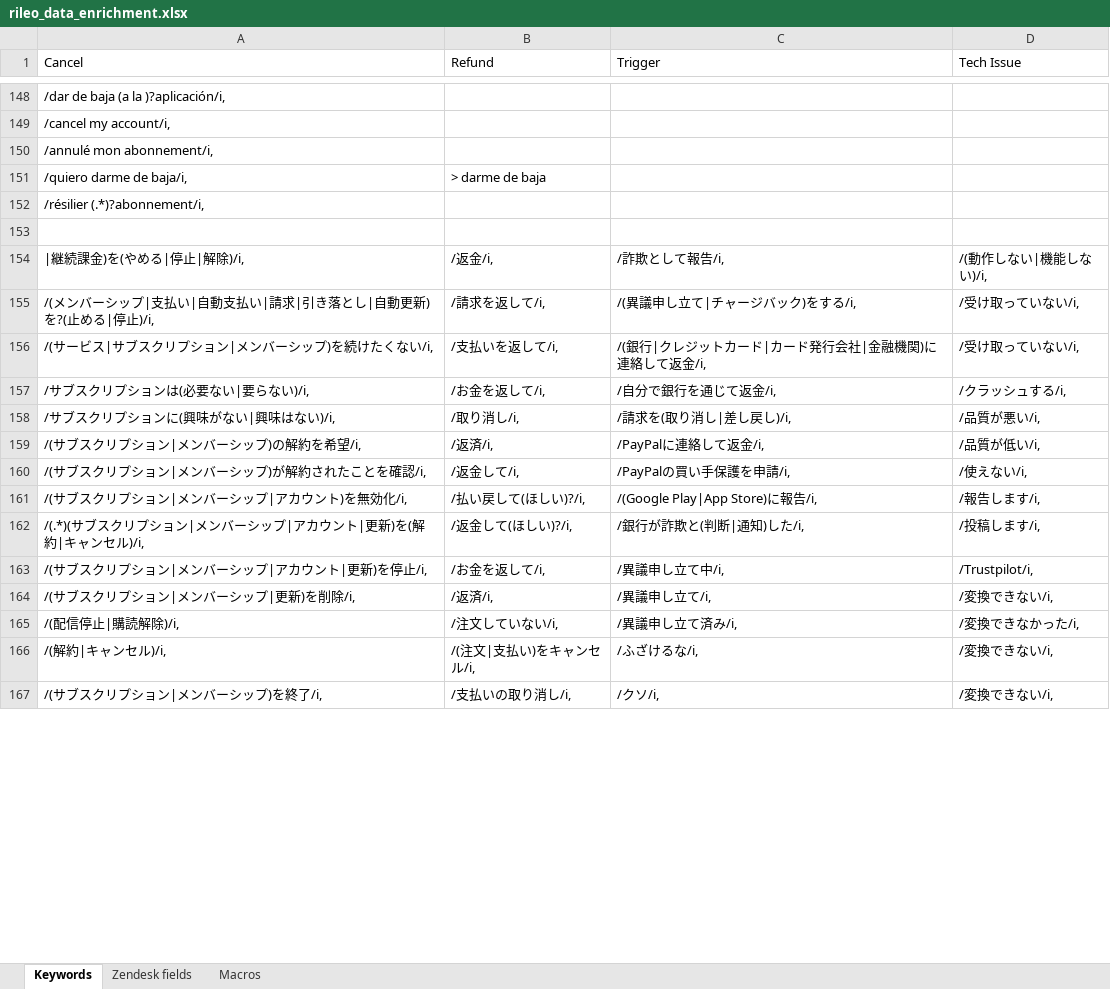
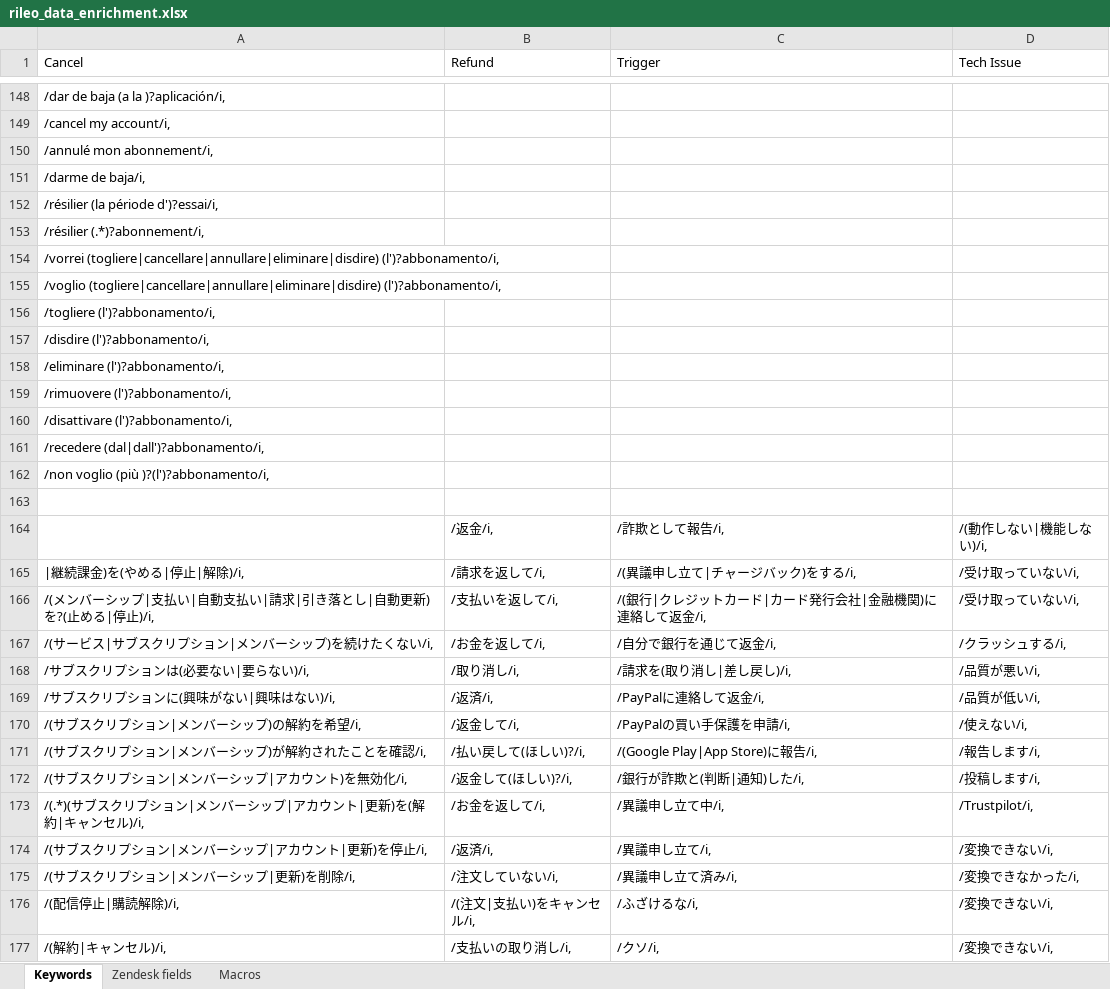
Before and after one commit to EvgeniyGerbinEverHelp/rileo_cancel_bot, an Excel workbook: rileo_data_enrichment.xlsx, sheet Keywords, drawn as a sheet; only a part is shown, gaps mark what is left out; values as stored, in another font and other column widths than the file's, no cell formats; charts and pictures not drawn; removed rows and columns are numbered as before the commit, all else as after; the diff covers the shown part only; the diff names each change by its address in the sheet, - before the commit and + after, or states it on an @@ line.

```diff
--- a/rileo_data_enrichment.xlsx (sheet Keywords)
+++ b/rileo_data_enrichment.xlsx (sheet Keywords)
-row 151: /quiero darme de baja/i, | > darme de baja
+row 151: /darme de baja/i,
+row 152: /résilier (la période d')?essai/i,
+row 154: /vorrei (togliere|cancellare|annullare|eliminare|disdire) (l')?abbonamento/i,
+row 155: /voglio (togliere|cancellare|annullare|eliminare|disdire) (l')?abbonamento/i,
+row 156: /togliere (l')?abbonamento/i,
+row 157: /disdire (l')?abbonamento/i,
+row 158: /eliminare (l')?abbonamento/i,
+row 159: /rimuovere (l')?abbonamento/i,
+row 160: /disattivare (l')?abbonamento/i,
+row 161: /recedere (dal|dall')?abbonamento/i,
+row 162: /non voglio (più )?(l')?abbonamento/i,
-A164 (Cancel): |継続課金)を(やめる|停止|解除)/i,
+A164 (Cancel): (empty)
-A165 (Cancel): /(メンバーシップ|支払い|自動支払い|請求|引き落とし|自動更新)を?(止める|停止)/i,
+A165 (Cancel): |継続課金)を(やめる|停止|解除)/i,
-A166 (Cancel): /(サービス|サブスクリプション|メンバーシップ)を続けたくない/i,
+A166 (Cancel): /(メンバーシップ|支払い|自動支払い|請求|引き落とし|自動更新)を?(止める|停止)/i,
-A167 (Cancel): /サブスクリプションは(必要ない|要らない)/i,
+A167 (Cancel): /(サービス|サブスクリプション|メンバーシップ)を続けたくない/i,
-A168 (Cancel): /サブスクリプションに(興味がない|興味はない)/i,
+A168 (Cancel): /サブスクリプションは(必要ない|要らない)/i,
-A169 (Cancel): /(サブスクリプション|メンバーシップ)の解約を希望/i,
+A169 (Cancel): /サブスクリプションに(興味がない|興味はない)/i,
-A170 (Cancel): /(サブスクリプション|メンバーシップ)が解約されたことを確認/i,
+A170 (Cancel): /(サブスクリプション|メンバーシップ)の解約を希望/i,
-A171 (Cancel): /(サブスクリプション|メンバーシップ|アカウント)を無効化/i,
+A171 (Cancel): /(サブスクリプション|メンバーシップ)が解約されたことを確認/i,
-A172 (Cancel): /(.*)(サブスクリプション|メンバーシップ|アカウント|更新)を(解約|キャンセル)/i,
+A172 (Cancel): /(サブスクリプション|メンバーシップ|アカウント)を無効化/i,
-A173 (Cancel): /(サブスクリプション|メンバーシップ|アカウント|更新)を停止/i,
+A173 (Cancel): /(.*)(サブスクリプション|メンバーシップ|アカウント|更新)を(解約|キャンセル)/i,
-A174 (Cancel): /(サブスクリプション|メンバーシップ|更新)を削除/i,
+A174 (Cancel): /(サブスクリプション|メンバーシップ|アカウント|更新)を停止/i,
-A175 (Cancel): /(配信停止|購読解除)/i,
+A175 (Cancel): /(サブスクリプション|メンバーシップ|更新)を削除/i,
-A176 (Cancel): /(解約|キャンセル)/i,
+A176 (Cancel): /(配信停止|購読解除)/i,
-A177 (Cancel): /(サブスクリプション|メンバーシップ)を終了/i,
+A177 (Cancel): /(解約|キャンセル)/i,
```
Also changed, not shown: 4 added rows, 3 removed rows and 51 edited cells elsewhere in this sheet, cell formats.
